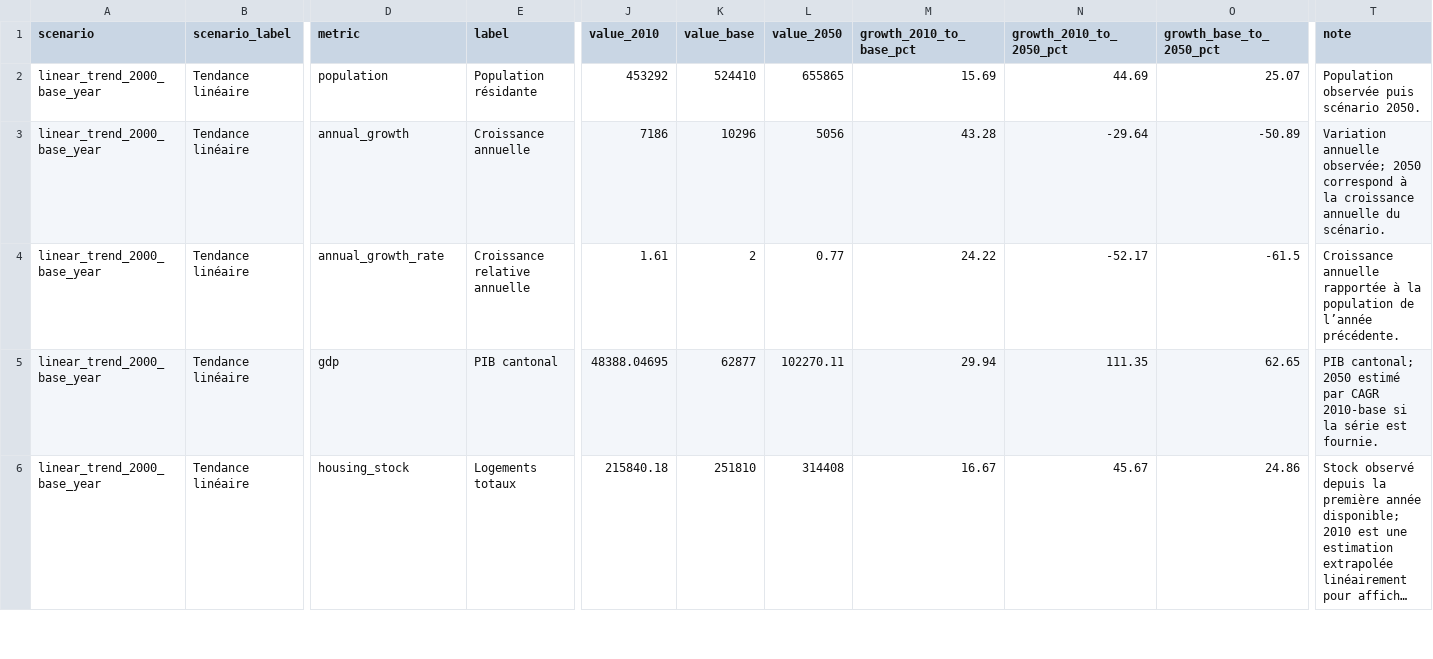
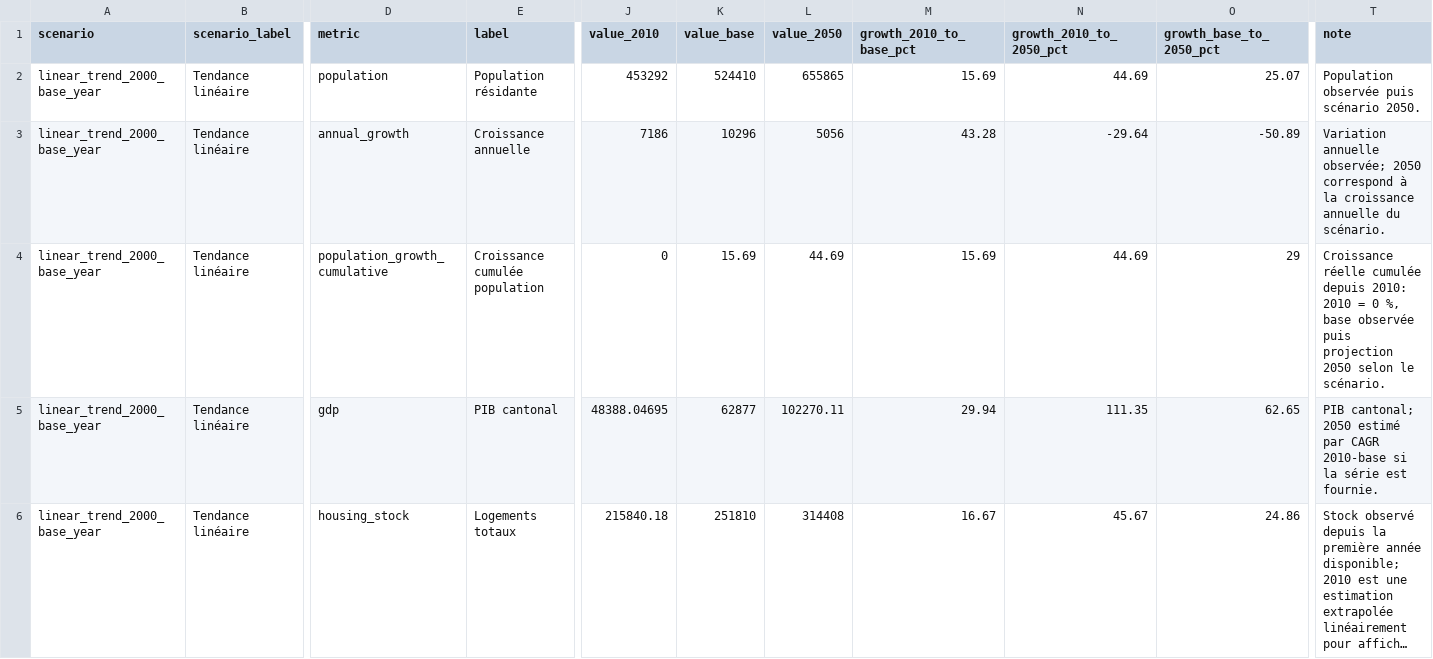
Before and after one commit to evaletolab/swiss-10m-dashboard, a CSV file: data/generated/growth_comparison_ge.csv, drawn as a sheet; only a part is shown, gaps mark what is left out; long unchanged cells end in …; the diff covers the shown part only; the diff names each change by its address in the sheet, - before the commit and + after, or states it on an @@ line.

Commit message:
Clarify cumulative demographic growth.

```diff
--- a/data/generated/growth_comparison_ge.csv
+++ b/data/generated/growth_comparison_ge.csv
-D4 (metric): annual_growth_rate
+D4 (metric): population_growth_cumulative
-E4 (label): Croissance relative annuelle
+E4 (label): Croissance cumulée population
-J4 (value_2010): 1.61
+J4 (value_2010): 0
-K4 (value_base): 2
+K4 (value_base): 15.69
-L4 (value_2050): 0.77
+L4 (value_2050): 44.69
-M4 (growth_2010_to_base_pct): 24.22
+M4 (growth_2010_to_base_pct): 15.69
-N4 (growth_2010_to_2050_pct): -52.17
+N4 (growth_2010_to_2050_pct): 44.69
-O4 (growth_base_to_2050_pct): -61.5
+O4 (growth_base_to_2050_pct): 29
-T4 (note): Croissance annuelle rapportée à la population de l’année précédente.
+T4 (note): Croissance réelle cumulée depuis 2010: 2010 = 0 %, base observée puis projection 2050 selon le scénario.
```
Also changed, not shown: 36 edited cells elsewhere in this file, 3 other files.
